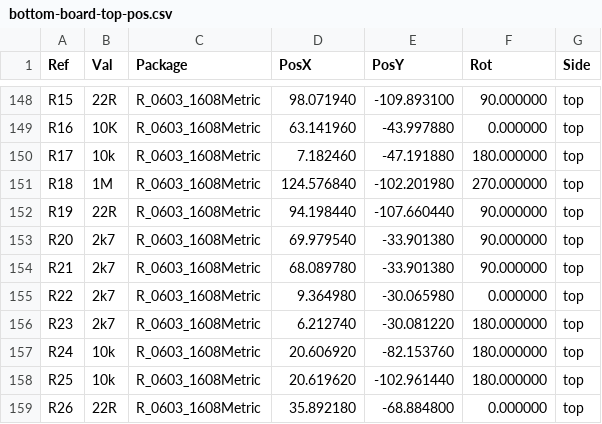
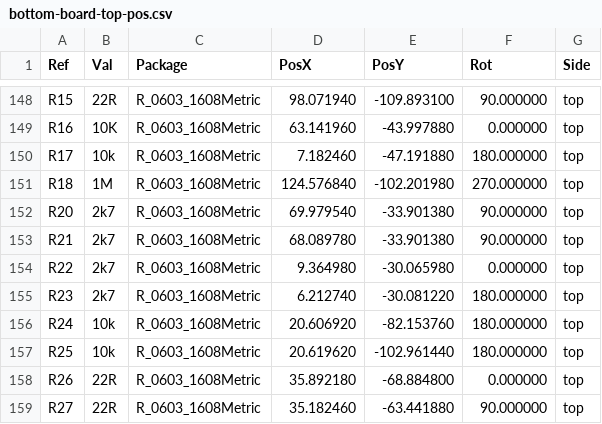
Before and after one commit to mod-audio/mod-hw-duoX, a CSV file: hw-design/bottom-board/Fabrication/bottom-board-top-pos.csv, drawn as a sheet; only a part is shown, gaps mark what is left out; the shorter side is filled out with more unchanged rows.

```diff
--- a/hw-design/bottom-board/Fabrication/bottom-board-top-pos.csv
+++ b/hw-design/bottom-board/Fabrication/bottom-board-top-pos.csv
@@ -151,3 +151,2 @@ Ref,Val,Package,PosX,PosY,Rot,Side
 "R18","1M","R_0603_1608Metric",124.576840,-102.201980,270.000000,top
-"R19","22R","R_0603_1608Metric",94.198440,-107.660440,90.000000,top
 "R20","2k7","R_0603_1608Metric",69.979540,-33.901380,90.000000,top
```
Also changed, not shown: hw-design/MDX_Fabrication/main_board/Fabrication/bottom-board-top-pos.csv, 33 other files.
